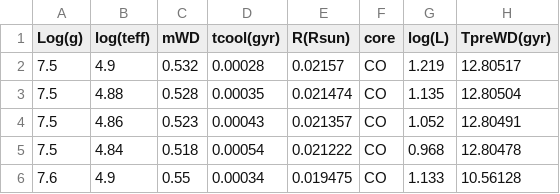
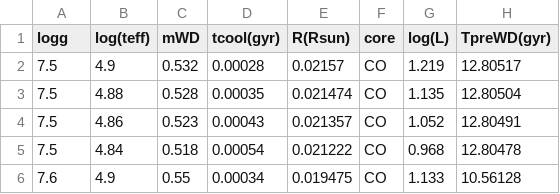
Before and after one commit to stefanarseneau/wd_interpolator, a CSV file: interpolator/data/laplata/allwd_Hdef.csv, drawn as a sheet; only a part is shown; the diff names each change by its address in the sheet, - before the commit and + after, or states it on an @@ line.

```diff
--- a/interpolator/data/laplata/allwd_Hdef.csv
+++ b/interpolator/data/laplata/allwd_Hdef.csv
-A1: Log(g)
+A1: logg
```
Also changed, not shown: 1 other file.
